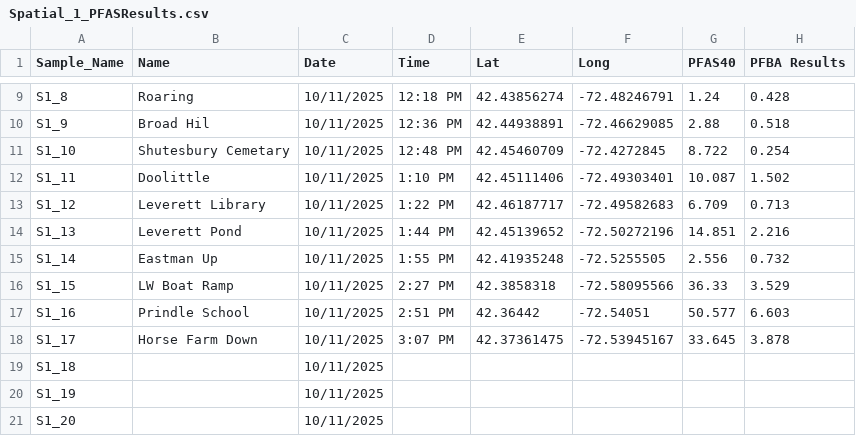
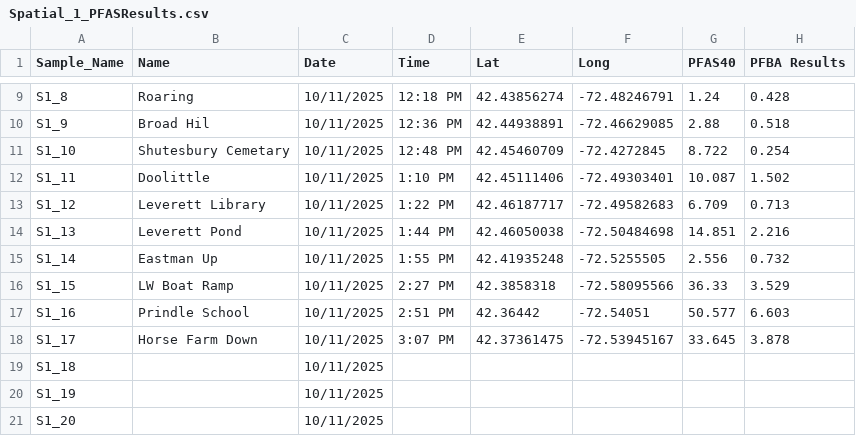
Before and after one commit to rvera177/MillRiver_PFAS, a CSV file: data/Spatial_1_PFASResults.csv, drawn as a sheet; only a part is shown, gaps mark what is left out; the diff names each change by its address in the sheet, - before the commit and + after, or states it on an @@ line.

Commit message:
Updated Leverett Pond
Moved the coordinates of the leverett pond sample to be slightly closer to the flowline. Assumption: PFAS concentration at the north of the pond is the same as the southern tip, which is where i sampled from.

```diff
--- a/data/Spatial_1_PFASResults.csv
+++ b/data/Spatial_1_PFASResults.csv
-E14 (Lat): 42.45139652
+E14 (Lat): 42.46050038
-F14 (Long): -72.50272196
+F14 (Long): -72.50484698
```
